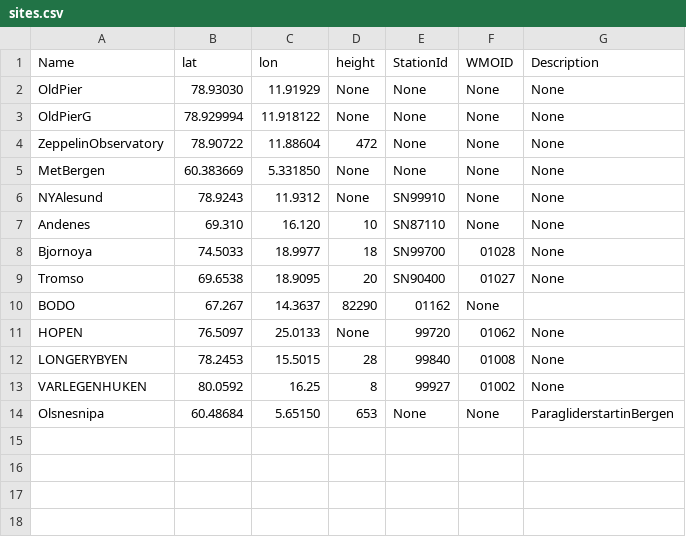
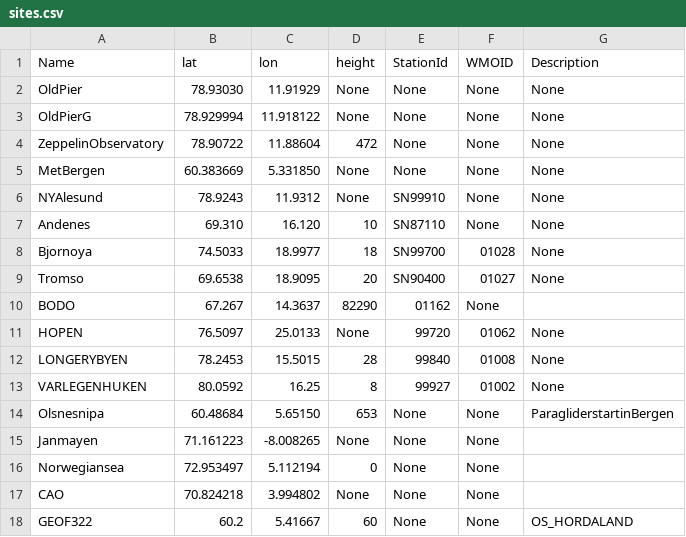
Before and after one commit to ainajoh/islas, a CSV file: weathervis/weathervis/data/sites.csv, drawn as a sheet; the diff names each change by its address in the sheet, - before the commit and + after, or states it on an @@ line.

```diff
--- a/weathervis/weathervis/data/sites.csv
+++ b/weathervis/weathervis/data/sites.csv
+row 15: Janmayen | 71.161223 | -8.008265 | None | None | None
+row 16: Norwegiansea | 72.953497 | 5.112194 | 0 | None | None
+row 17: CAO | 70.824218 | 3.994802 | None | None | None
+row 18: GEOF322 | 60.2 | 5.41667 | 60 | None | None | OS_HORDALAND
```
Also changed, not shown: 12 other files.
